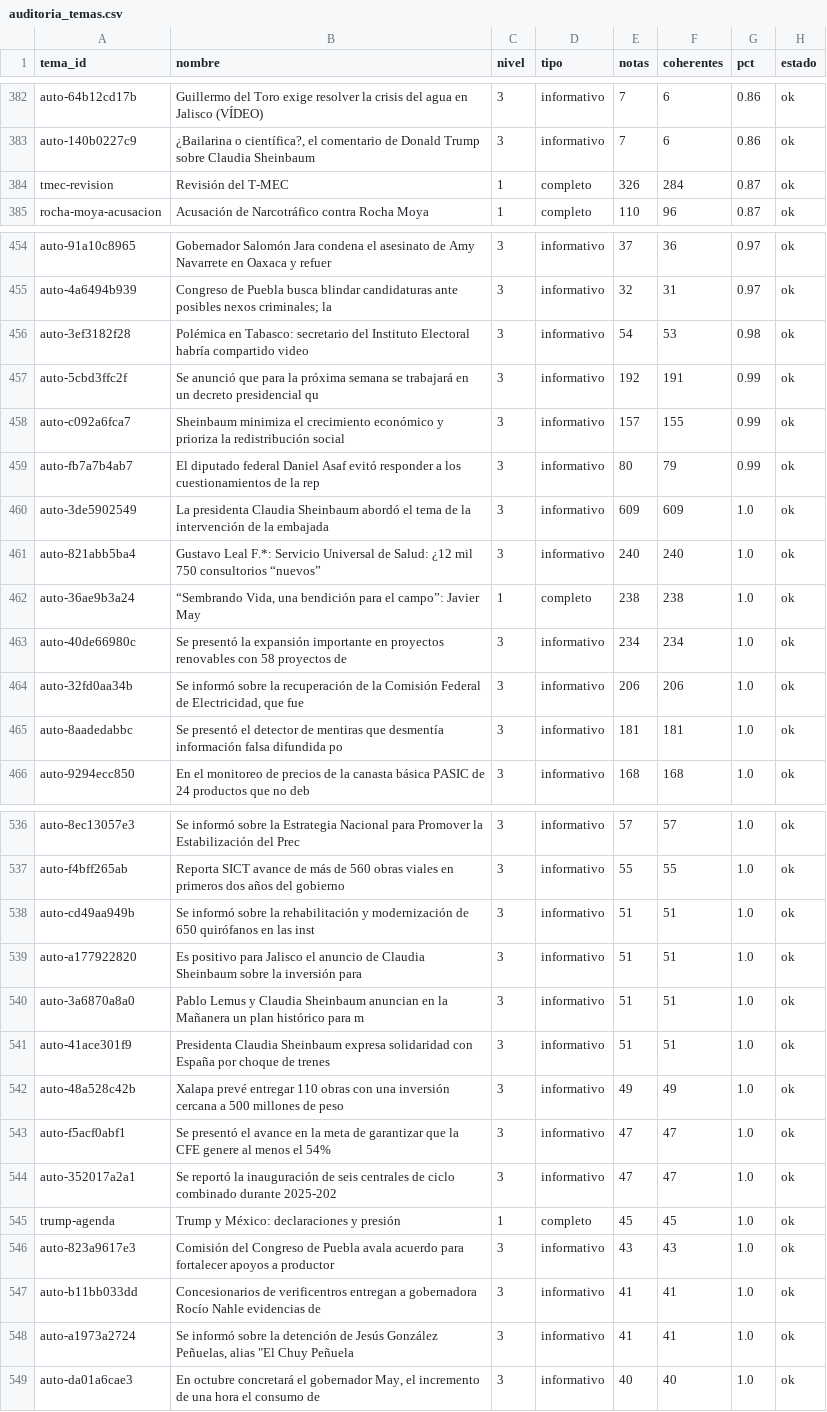
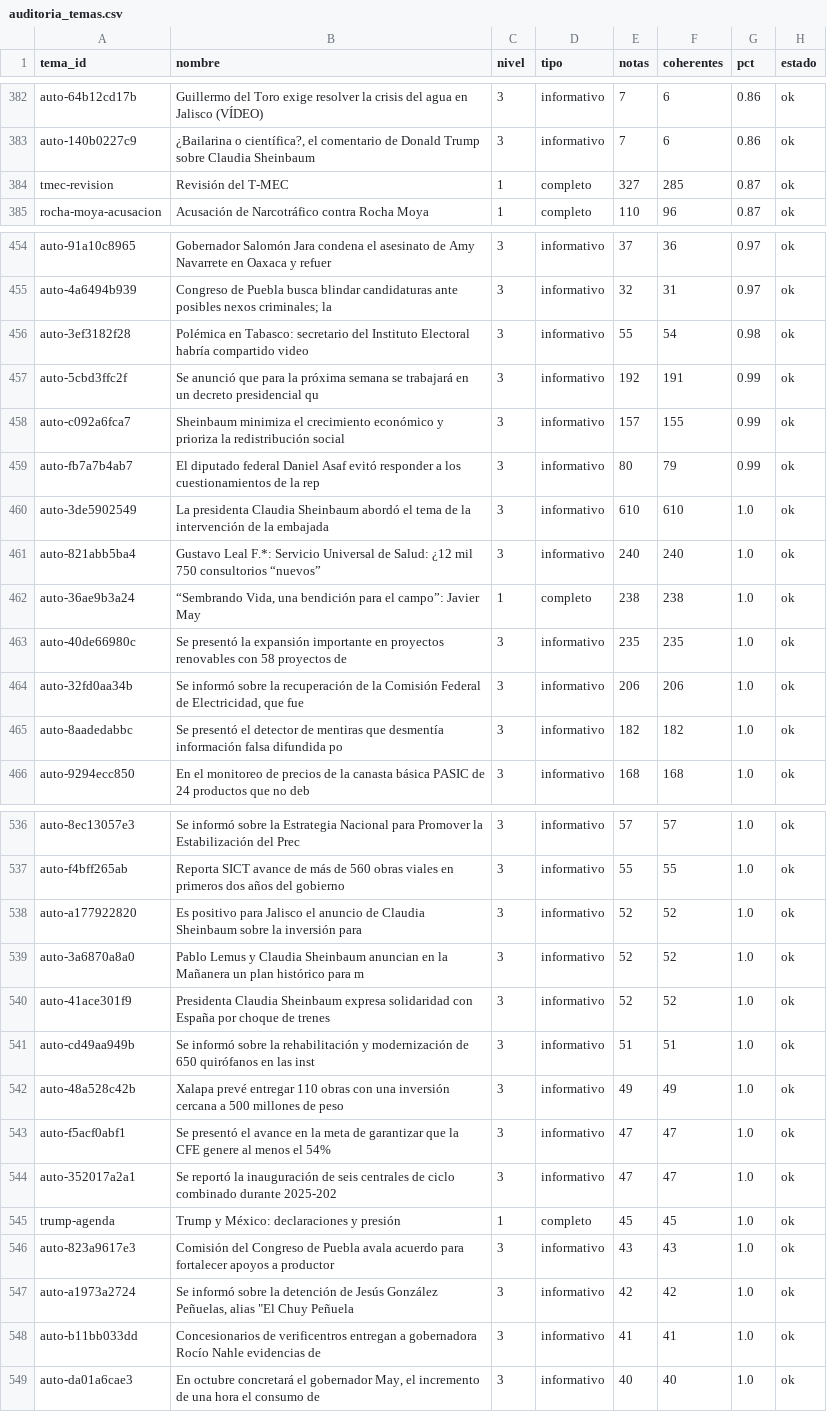
Before and after one commit to OckarLezama/ecosistema-politico, a CSV file: data/auditoria_temas.csv, drawn as a sheet; only a part is shown, gaps mark what is left out; the diff covers the shown part only.

```diff
--- a/data/auditoria_temas.csv
+++ b/data/auditoria_temas.csv
@@ -383,3 +383,3 @@ auto-64b12cd17b,Guillermo del Toro exige resolver la crisis del agua en Jalisco
 auto-140b0227c9,"¿Bailarina o científica?, el comentario de Donald Trump sobre Claudia Sheinbaum ",3,informativo,7,6,0.86,ok
-tmec-revision,Revisión del T-MEC,1,completo,326,284,0.87,ok
+tmec-revision,Revisión del T-MEC,1,completo,327,285,0.87,ok
 rocha-moya-acusacion,Acusación de Narcotráfico contra Rocha Moya,1,completo,110,96,0.87,ok
@@ -455,3 +455,3 @@ auto-91a10c8965,Gobernador Salomón Jara condena el asesinato de Amy Navarrete e
 auto-4a6494b939,Congreso de Puebla busca blindar candidaturas ante posibles nexos criminales; la,3,informativo,32,31,0.97,ok
-auto-3ef3182f28,Polémica en Tabasco: secretario del Instituto Electoral habría compartido video ,3,informativo,54,53,0.98,ok
+auto-3ef3182f28,Polémica en Tabasco: secretario del Instituto Electoral habría compartido video ,3,informativo,55,54,0.98,ok
 auto-5cbd3ffc2f,Se anunció que para la próxima semana se trabajará en un decreto presidencial qu,3,informativo,192,191,0.99,ok
@@ -459,8 +459,8 @@ auto-c092a6fca7,Sheinbaum minimiza el crecimiento económico y prioriza la redis
 auto-fb7a7b4ab7,El diputado federal Daniel Asaf evitó responder a los cuestionamientos de la rep,3,informativo,80,79,0.99,ok
-auto-3de5902549,La presidenta Claudia Sheinbaum abordó el tema de la intervención de la embajada,3,informativo,609,609,1.0,ok
+auto-3de5902549,La presidenta Claudia Sheinbaum abordó el tema de la intervención de la embajada,3,informativo,610,610,1.0,ok
 auto-821abb5ba4,Gustavo Leal F.*: Servicio Universal de Salud: ¿12 mil 750 consultorios “nuevos”,3,informativo,240,240,1.0,ok
 auto-36ae9b3a24,"“Sembrando Vida, una bendición para el campo”: Javier May",1,completo,238,238,1.0,ok
-auto-40de66980c,Se presentó la expansión importante en proyectos renovables con 58 proyectos de ,3,informativo,234,234,1.0,ok
+auto-40de66980c,Se presentó la expansión importante en proyectos renovables con 58 proyectos de ,3,informativo,235,235,1.0,ok
 auto-32fd0aa34b,"Se informó sobre la recuperación de la Comisión Federal de Electricidad, que fue",3,informativo,206,206,1.0,ok
-auto-8aadedabbc,Se presentó el detector de mentiras que desmentía información falsa difundida po,3,informativo,181,181,1.0,ok
+auto-8aadedabbc,Se presentó el detector de mentiras que desmentía información falsa difundida po,3,informativo,182,182,1.0,ok
 auto-9294ecc850,En el monitoreo de precios de la canasta básica PASIC de 24 productos que no deb,3,informativo,168,168,1.0,ok
@@ -537,6 +537,6 @@ auto-8ec13057e3,Se informó sobre la Estrategia Nacional para Promover la Estabi
 auto-f4bff265ab,Reporta SICT avance de más de 560 obras viales en primeros dos años del gobierno,3,informativo,55,55,1.0,ok
+auto-a177922820,Es positivo para Jalisco el anuncio de Claudia Sheinbaum sobre la inversión para,3,informativo,52,52,1.0,ok
+auto-3a6870a8a0,Pablo Lemus y Claudia Sheinbaum anuncian en la Mañanera un plan histórico para m,3,informativo,52,52,1.0,ok
+auto-41ace301f9,Presidenta Claudia Sheinbaum expresa solidaridad con España por choque de trenes,3,informativo,52,52,1.0,ok
 auto-cd49aa949b,Se informó sobre la rehabilitación y modernización de 650 quirófanos en las inst,3,informativo,51,51,1.0,ok
-auto-a177922820,Es positivo para Jalisco el anuncio de Claudia Sheinbaum sobre la inversión para,3,informativo,51,51,1.0,ok
-auto-3a6870a8a0,Pablo Lemus y Claudia Sheinbaum anuncian en la Mañanera un plan histórico para m,3,informativo,51,51,1.0,ok
-auto-41ace301f9,Presidenta Claudia Sheinbaum expresa solidaridad con España por choque de trenes,3,informativo,51,51,1.0,ok
 auto-48a528c42b,Xalapa prevé entregar 110 obras con una inversión cercana a 500 millones de peso,3,informativo,49,49,1.0,ok
@@ -546,4 +546,4 @@ trump-agenda,Trump y México: declaraciones y presión,1,completo,45,45,1.0,ok
 auto-823a9617e3,Comisión del Congreso de Puebla avala acuerdo para fortalecer apoyos a productor,3,informativo,43,43,1.0,ok
+auto-a1973a2724,"Se informó sobre la detención de Jesús González Peñuelas, alias ""El Chuy Peñuela",3,informativo,42,42,1.0,ok
 auto-b11bb033dd,Concesionarios de verificentros entregan a gobernadora Rocío Nahle evidencias de,3,informativo,41,41,1.0,ok
-auto-a1973a2724,"Se informó sobre la detención de Jesús González Peñuelas, alias ""El Chuy Peñuela",3,informativo,41,41,1.0,ok
 auto-da01a6cae3,"En octubre concretará el gobernador May, el incremento de una hora el consumo de",3,informativo,40,40,1.0,ok
```
Also changed, not shown: 1 edited cell elsewhere in this file, data/auditoria_actores.csv, data/puntos_inflexion.csv, 4 other files.
